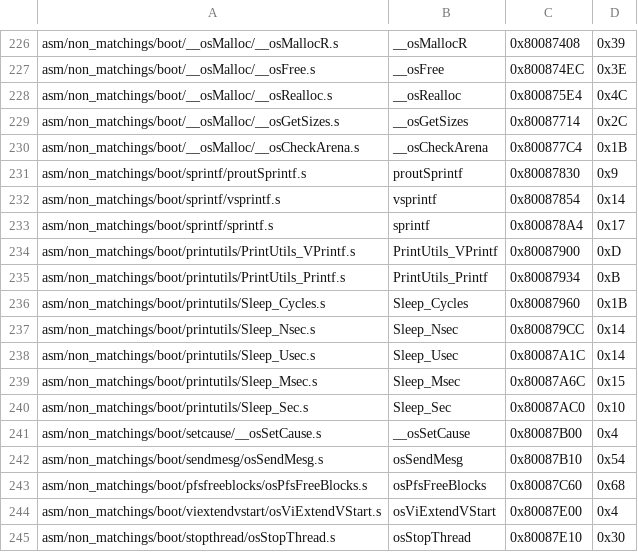
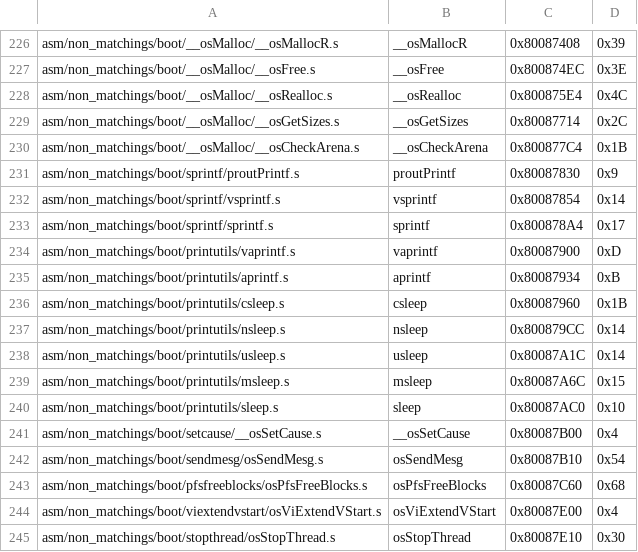
Before and after one commit to zeldaret/mm, a CSV file: tools/sizes/boot_functions.csv, drawn as a sheet; only a part is shown, gaps mark what is left out; the diff covers the shown part only.

```diff
--- a/tools/sizes/boot_functions.csv
+++ b/tools/sizes/boot_functions.csv
@@ -230,12 +230,12 @@ asm/non_matchings/boot/__osMalloc/__osGetSizes.s,__osGetSizes,0x80087714,0x2C
 asm/non_matchings/boot/__osMalloc/__osCheckArena.s,__osCheckArena,0x800877C4,0x1B
-asm/non_matchings/boot/sprintf/proutSprintf.s,proutSprintf,0x80087830,0x9
+asm/non_matchings/boot/sprintf/proutPrintf.s,proutPrintf,0x80087830,0x9
 asm/non_matchings/boot/sprintf/vsprintf.s,vsprintf,0x80087854,0x14
 asm/non_matchings/boot/sprintf/sprintf.s,sprintf,0x800878A4,0x17
-asm/non_matchings/boot/printutils/PrintUtils_VPrintf.s,PrintUtils_VPrintf,0x80087900,0xD
-asm/non_matchings/boot/printutils/PrintUtils_Printf.s,PrintUtils_Printf,0x80087934,0xB
-asm/non_matchings/boot/printutils/Sleep_Cycles.s,Sleep_Cycles,0x80087960,0x1B
-asm/non_matchings/boot/printutils/Sleep_Nsec.s,Sleep_Nsec,0x800879CC,0x14
-asm/non_matchings/boot/printutils/Sleep_Usec.s,Sleep_Usec,0x80087A1C,0x14
-asm/non_matchings/boot/printutils/Sleep_Msec.s,Sleep_Msec,0x80087A6C,0x15
-asm/non_matchings/boot/printutils/Sleep_Sec.s,Sleep_Sec,0x80087AC0,0x10
+asm/non_matchings/boot/printutils/vaprintf.s,vaprintf,0x80087900,0xD
+asm/non_matchings/boot/printutils/aprintf.s,aprintf,0x80087934,0xB
+asm/non_matchings/boot/printutils/csleep.s,csleep,0x80087960,0x1B
+asm/non_matchings/boot/printutils/nsleep.s,nsleep,0x800879CC,0x14
+asm/non_matchings/boot/printutils/usleep.s,usleep,0x80087A1C,0x14
+asm/non_matchings/boot/printutils/msleep.s,msleep,0x80087A6C,0x15
+asm/non_matchings/boot/printutils/sleep.s,sleep,0x80087AC0,0x10
 asm/non_matchings/boot/setcause/__osSetCause.s,__osSetCause,0x80087B00,0x4
```
Also changed, not shown: 22 edited cells elsewhere in this file, 57 other files.
